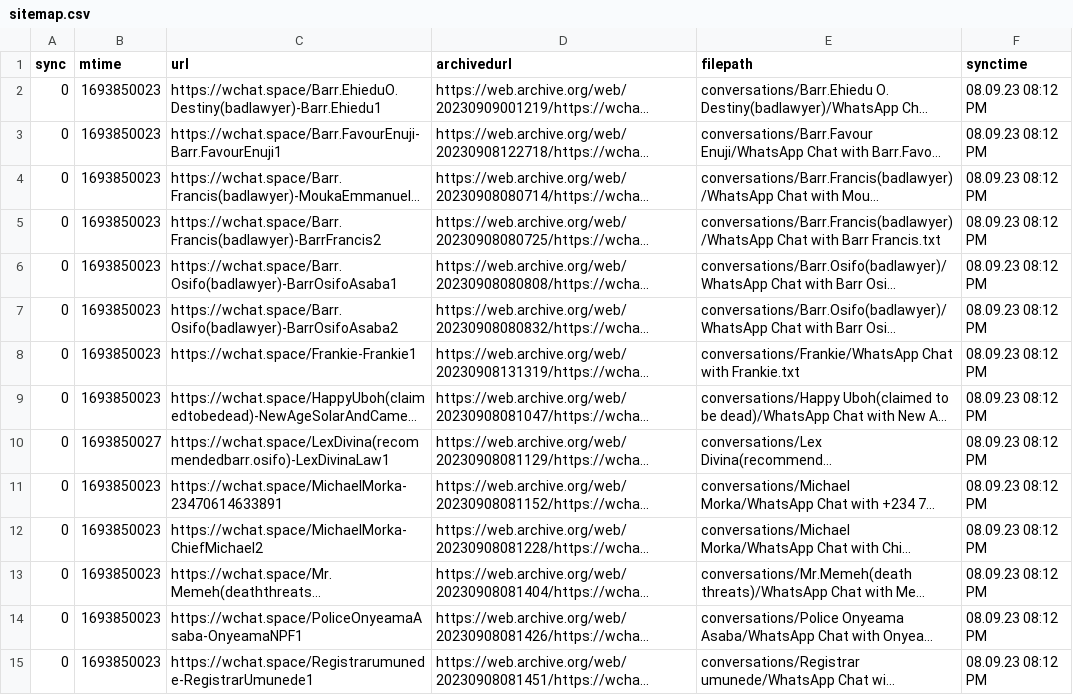
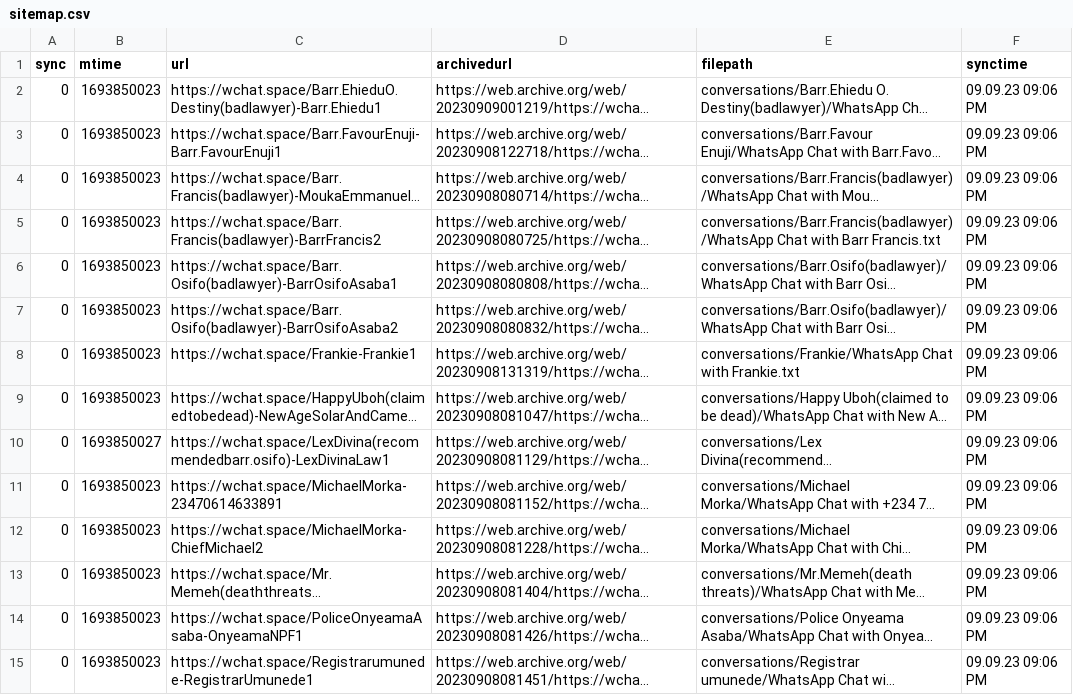
Before and after one commit to riko1010/wchat, a CSV file: sitemap.csv, drawn as a sheet; long unchanged cells end in …; the diff names each change by its address in the sheet, - before the commit and + after, or states it on an @@ line.

Commit message:
removed archivedlinks.txt, sitemap.csv replaces sitemap.txt and archivedlinks.txt

```diff
--- a/sitemap.csv
+++ b/sitemap.csv
-F2:F15 (synctime): 08.09.23 08:12 PM
+F2:F15 (synctime): 09.09.23 09:06 PM
```
Also changed, not shown: 7 other files.
